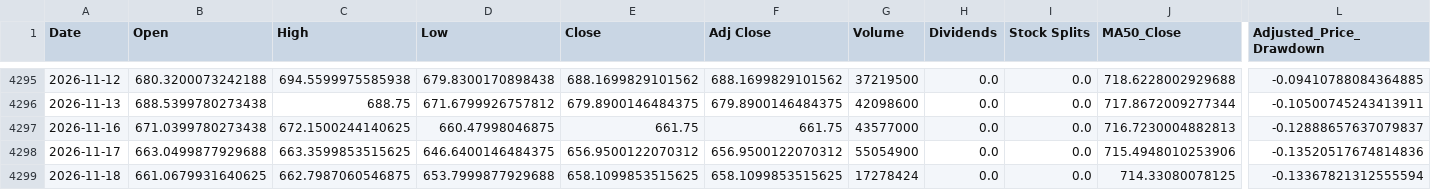
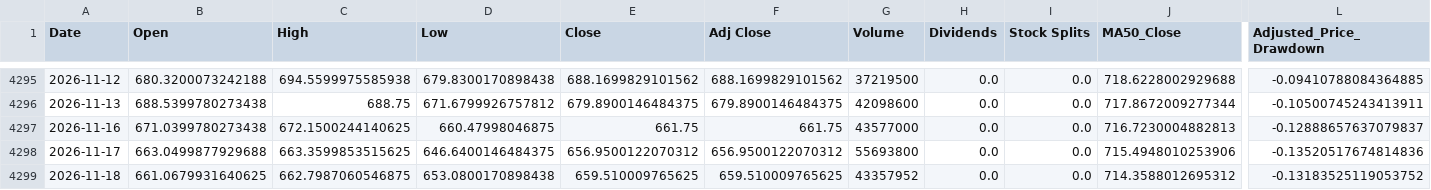
Before and after one commit to a23882005/LivingWaterAI, a CSV file: data/market_history/QQQ.csv, drawn as a sheet; only a part is shown, gaps mark what is left out; the diff names each change by its address in the sheet, - before the commit and + after, or states it on an @@ line.

```diff
--- a/data/market_history/QQQ.csv
+++ b/data/market_history/QQQ.csv
-G4298 (Volume): 55054900
+G4298 (Volume): 55693800
-D4299 (Low): 653.7999877929688
+D4299 (Low): 653.0800170898438
-E4299 (Close): 658.1099853515625
+E4299 (Close): 659.510009765625
-F4299 (Adj Close): 658.1099853515625
+F4299 (Adj Close): 659.510009765625
-G4299 (Volume): 17278424
+G4299 (Volume): 43357952
-J4299 (MA50_Close): 714.33080078125
+J4299 (MA50_Close): 714.3588012695312
-L4299 (Adjusted_Price_Drawdown): -0.13367821312555594
+L4299 (Adjusted_Price_Drawdown): -0.13183525119053752
```
Also changed, not shown: data/market_history/SPY.csv, data/market_history/VOO.csv, 4 other files.
